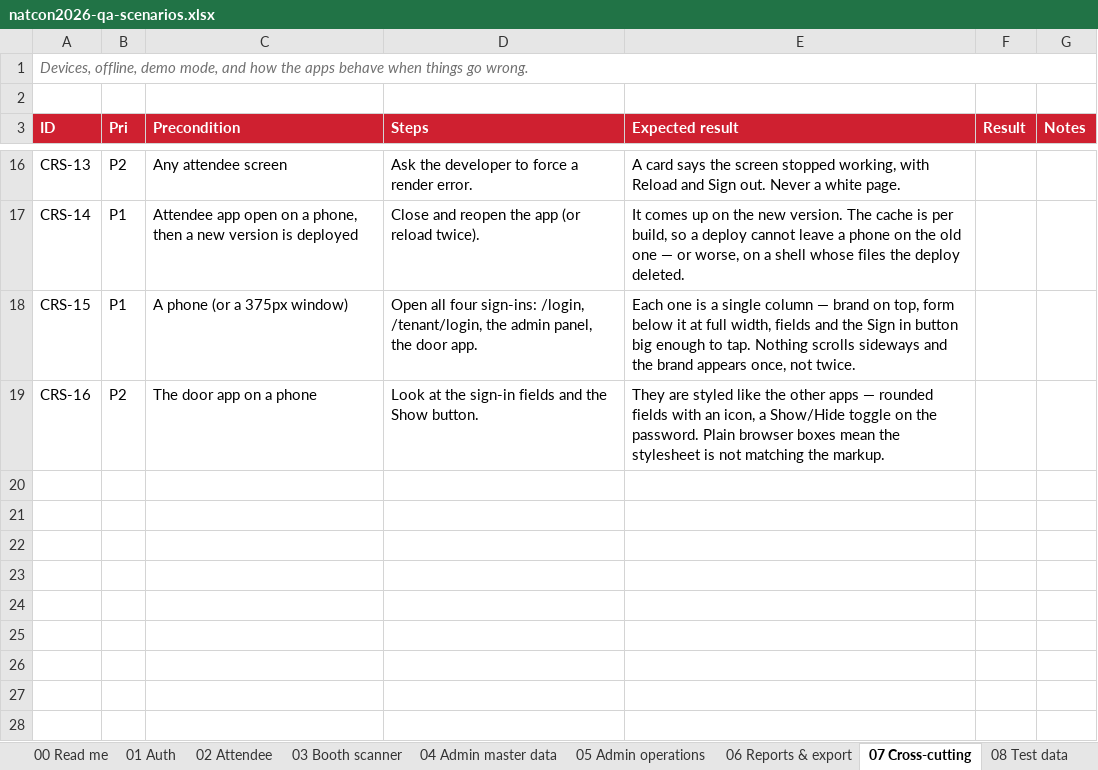
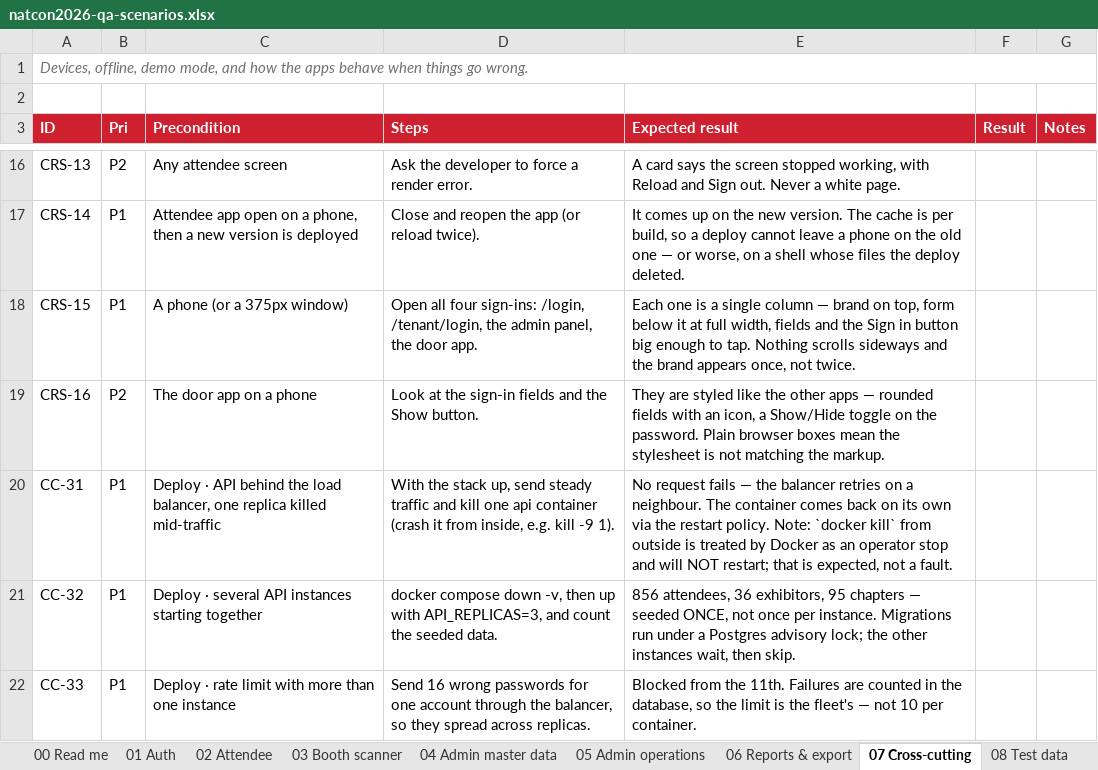
Before and after one commit to syabanf/bni-natcon, an Excel workbook: docs/qa/natcon2026-qa-scenarios.xlsx, sheet 07 Cross-cutting, drawn as a sheet; only a part is shown, gaps mark what is left out; values as stored, in another font and other column widths than the file's, no borders; the diff names each change by its address in the sheet, - before the commit and + after, or states it on an @@ line.

Commit message:
Put the API behind a load balancer, and make it survive being several
nginx in front of API_REPLICAS identical containers, which no longer have
a host port of their own; the three front ends proxy at the balancer
rather than each picking a favourite instance. proxy_pass goes through a
variable on purpose — with a literal name nginx resolves once at start-up
and pins every request to whichever replica answered DNS first, which
would have looked like scaling and delivered none of it.

Being several breaks two things that were fine while the API was one.
Instances start together, so they each read schema_migrations, each find
the same migration unapplied, and each run it: a fleet seeding the same
event three times. Migrate and seed now run under a Postgres advisory
lock, one instance doing the work while the others wait and then skip.
And the limiter that stops password guessing lived in one process's
memory, so three instances quietly meant thirty guesses a minute instead
of ten, depending which one the balancer picked; failures are counted in
the database now, which is the thing they already share.

What a load balancer does NOT buy here is speed, and the measurements say
so plainly: on a 4-CPU host, three replicas were SLOWER than one — browse
691 rps against 1271 — because one Go process already uses every core and
replicas only add scheduling and a proxy hop. So the default is two, not
three. What they buy is the day surviving: killing a replica mid-traffic
cost 0 of 120 requests, and a process that dies inside its container
comes back on its own.

Two footguns found while measuring. Each replica keeps its own pool, so
the budget is replicas x DB_MAX_CONNS — at the old default of 25 that
hits Postgres's stock 100 at four replicas and shows up as the API
failing to start; the pool is 10 now and the database is given 200.
And every nginx capped bodies at exactly the API's own 6 MB, so an
oversized photo got nginx's bare HTML page instead of the API's "under
5 MB" — the proxies now allow 12m so the useful message is the one that
reaches the admin panel.

```diff
--- a/docs/qa/natcon2026-qa-scenarios.xlsx (sheet 07 Cross-cutting)
+++ b/docs/qa/natcon2026-qa-scenarios.xlsx (sheet 07 Cross-cutting)
+row 20: CC-31 | P1 | Deploy · API behind the load balancer, one replica killed mid-traffic | With the stack up, send steady traffic and kill one api container (crash it from inside, e.g. kill -9 1). | No request fails — the balancer retries on a neighbour. The container comes back on its own via the restart policy. Note: `docker kill` from outside is treated by Docker as an operator stop and will NOT restart; that is expected, not a fault.
+row 21: CC-32 | P1 | Deploy · several API instances starting together | docker compose down -v, then up with API_REPLICAS=3, and count the seeded data. | 856 attendees, 36 exhibitors, 95 chapters — seeded ONCE, not once per instance. Migrations run under a Postgres advisory lock; the other instances wait, then skip.
+row 22: CC-33 | P1 | Deploy · rate limit with more than one instance | Send 16 wrong passwords for one account through the balancer, so they spread across replicas. | Blocked from the 11th. Failures are counted in the database, so the limit is the fleet's — not 10 per container.
```
Also changed, not shown: 16 other files.
